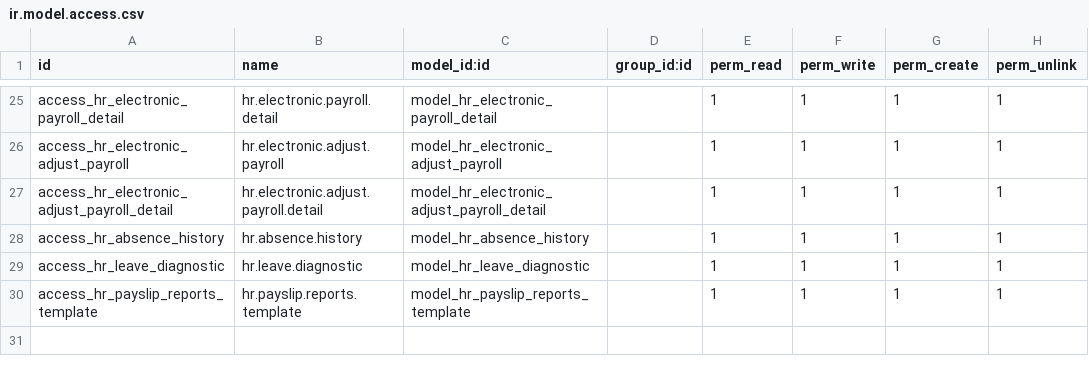
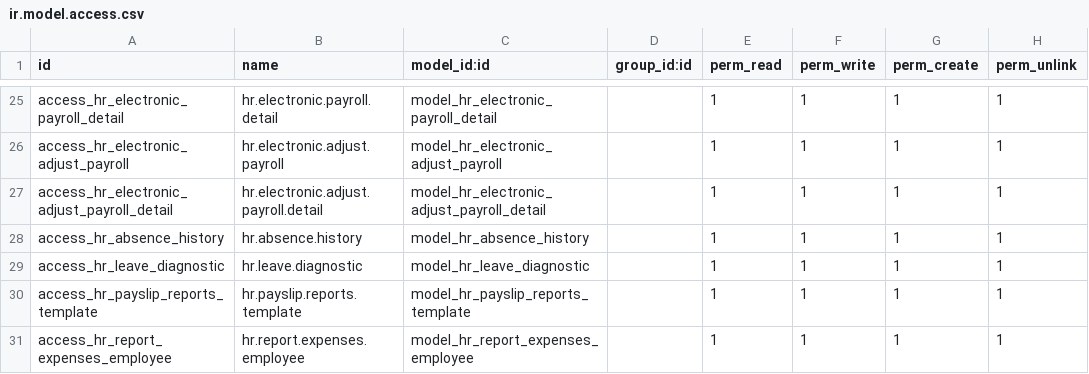
Before and after one commit to proyectoszue/Tkarga, a CSV file: zue_hr_payroll/security/ir.model.access.csv, drawn as a sheet; only a part is shown, gaps mark what is left out; the diff names each change by its address in the sheet, - before the commit and + after, or states it on an @@ line.

```diff
--- a/zue_hr_payroll/security/ir.model.access.csv
+++ b/zue_hr_payroll/security/ir.model.access.csv
+row 31: access_hr_report_expenses_employee | hr.report.expenses.employee | model_hr_report_expenses_employee |  | 1 | 1 | 1 | 1
```
Also changed, not shown: 4 other files.
